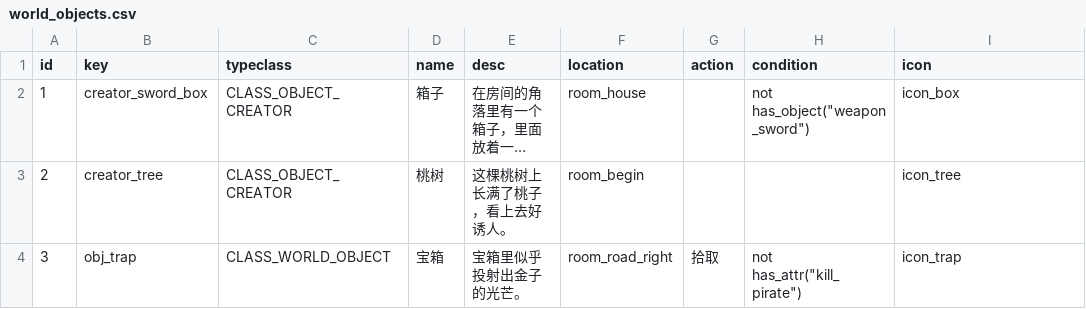
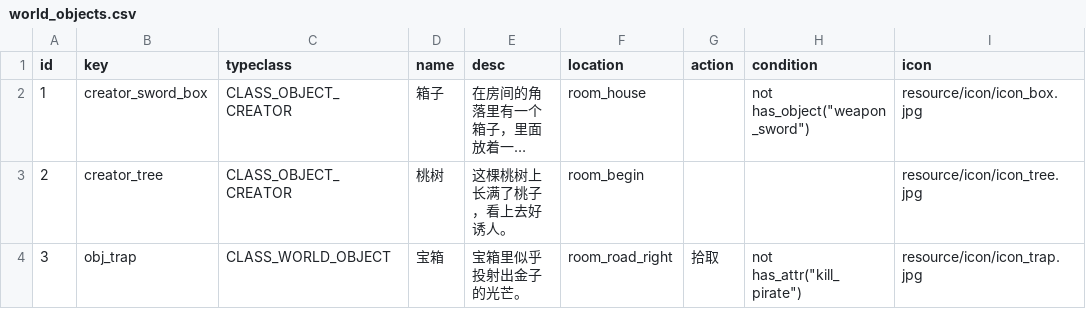
Before and after one commit to tuchang/muddery, a CSV file: templates/legend/worlddata/data/world_objects.csv, drawn as a sheet; long unchanged cells end in …; the diff names each change by its address in the sheet, - before the commit and + after, or states it on an @@ line.

```diff
--- a/templates/legend/worlddata/data/world_objects.csv
+++ b/templates/legend/worlddata/data/world_objects.csv
-I2 (icon): icon_box
+I2 (icon): resource/icon/icon_box.jpg
-I3 (icon): icon_tree
+I3 (icon): resource/icon/icon_tree.jpg
-I4 (icon): icon_trap
+I4 (icon): resource/icon/icon_trap.jpg
```
Also changed, not shown: templates/example_cn/worlddata/data/common_objects.csv, templates/example_cn/worlddata/data/skills.csv, 22 other files.
